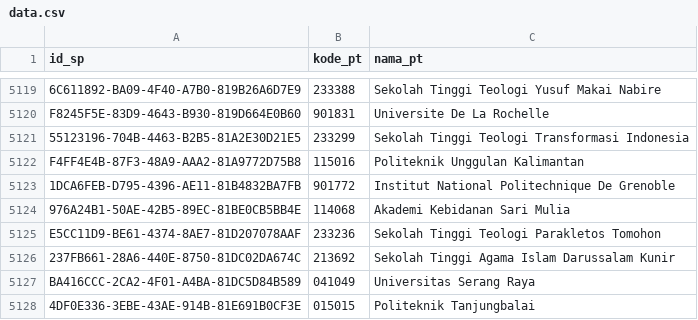
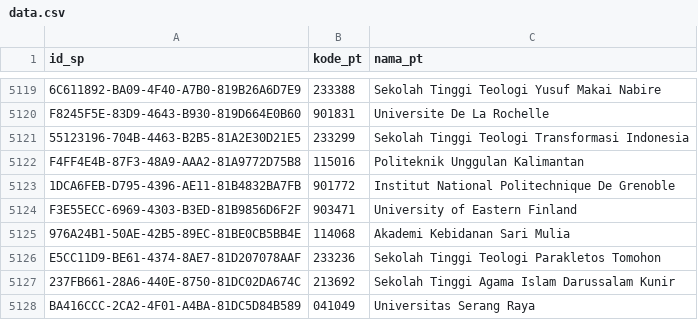
Before and after one commit to mzakiyuddin/daftar-perguruan-tinggi-indonesia, a CSV file: data/data.csv, drawn as a sheet; only a part is shown, gaps mark what is left out; the shorter side is filled out with more unchanged rows.

```diff
--- a/data/data.csv
+++ b/data/data.csv
@@ -5123,2 +5123,3 @@ F4FF4E4B-87F3-48A9-AAA2-81A9772D75B8,115016,Politeknik Unggulan Kalimantan
 1DCA6FEB-D795-4396-AE11-81B4832BA7FB,901772,Institut National Politechnique De Grenoble
+F3E55ECC-6969-4303-B3ED-81B9856D6F2F,903471,University of Eastern Finland
 976A24B1-50AE-42B5-89EC-81BE0CB5BB4E,114068,Akademi Kebidanan Sari Mulia
```
Also changed, not shown: 1 other file.
